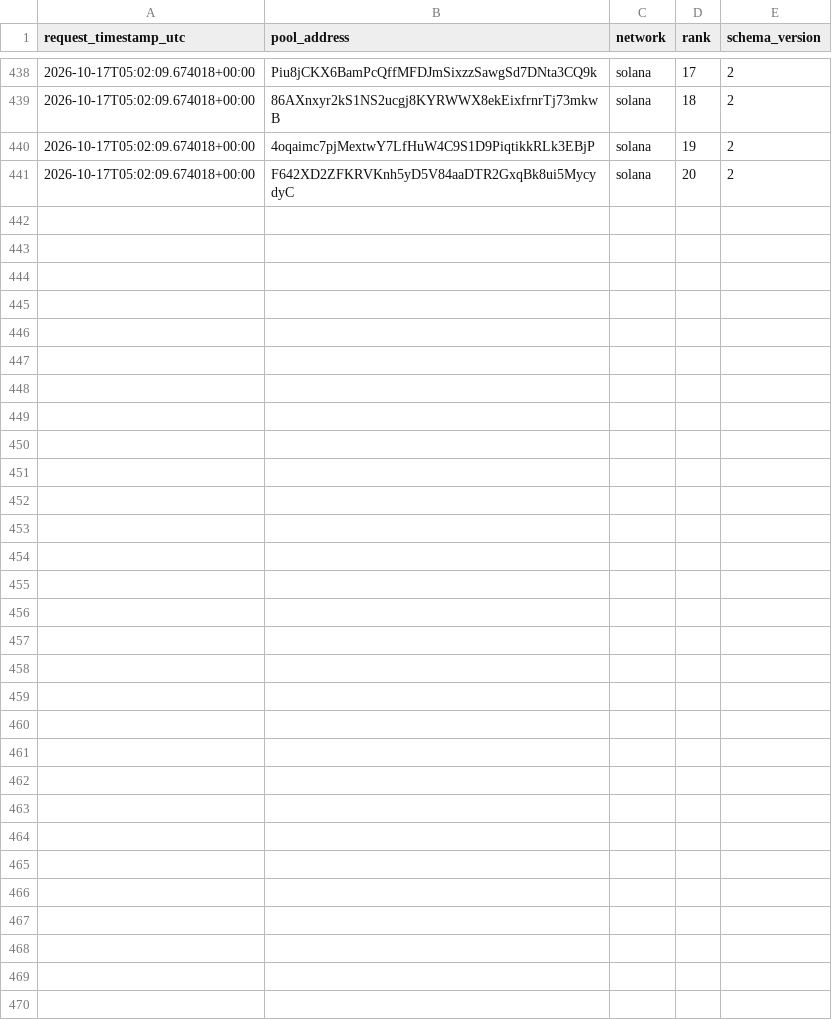
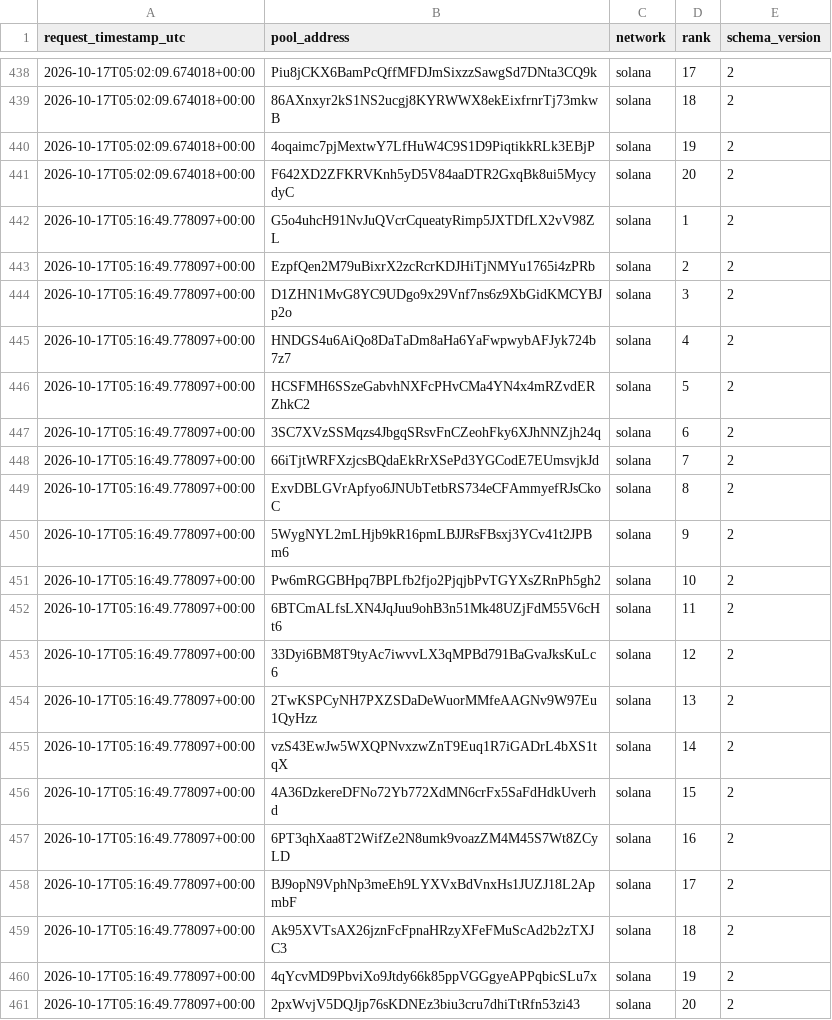
Before and after one commit to TheoooBa/Solana-Memecoin-Analysis, a CSV file: raw/new_pool_ranks/2026-10-17.csv, drawn as a sheet; only a part is shown, gaps mark what is left out; the diff names each change by its address in the sheet, - before the commit and + after, or states it on an @@ line.

```diff
--- a/raw/new_pool_ranks/2026-10-17.csv
+++ b/raw/new_pool_ranks/2026-10-17.csv
+row 442: 2026-10-17T05:16:49.778097+00:00 | G5o4uhcH91NvJuQVcrCqueatyRimp5JXTDfLX2vV98ZL | solana | 1 | 2
+row 443: 2026-10-17T05:16:49.778097+00:00 | EzpfQen2M79uBixrX2zcRcrKDJHiTjNMYu1765i4zPRb | solana | 2 | 2
+row 444: 2026-10-17T05:16:49.778097+00:00 | D1ZHN1MvG8YC9UDgo9x29Vnf7ns6z9XbGidKMCYBJp2o | solana | 3 | 2
+row 445: 2026-10-17T05:16:49.778097+00:00 | HNDGS4u6AiQo8DaTaDm8aHa6YaFwpwybAFJyk724b7z7 | solana | 4 | 2
+row 446: 2026-10-17T05:16:49.778097+00:00 | HCSFMH6SSzeGabvhNXFcPHvCMa4YN4x4mRZvdERZhkC2 | solana | 5 | 2
+row 447: 2026-10-17T05:16:49.778097+00:00 | 3SC7XVzSSMqzs4JbgqSRsvFnCZeohFky6XJhNNZjh24q | solana | 6 | 2
+row 448: 2026-10-17T05:16:49.778097+00:00 | 66iTjtWRFXzjcsBQdaEkRrXSePd3YGCodE7EUmsvjkJd | solana | 7 | 2
+row 449: 2026-10-17T05:16:49.778097+00:00 | ExvDBLGVrApfyo6JNUbTetbRS734eCFAmmyefRJsCkoC | solana | 8 | 2
+row 450: 2026-10-17T05:16:49.778097+00:00 | 5WygNYL2mLHjb9kR16pmLBJJRsFBsxj3YCv41t2JPBm6 | solana | 9 | 2
+row 451: 2026-10-17T05:16:49.778097+00:00 | Pw6mRGGBHpq7BPLfb2fjo2PjqjbPvTGYXsZRnPh5gh2 | solana | 10 | 2
+row 452: 2026-10-17T05:16:49.778097+00:00 | 6BTCmALfsLXN4JqJuu9ohB3n51Mk48UZjFdM55V6cHt6 | solana | 11 | 2
+row 453: 2026-10-17T05:16:49.778097+00:00 | 33Dyi6BM8T9tyAc7iwvvLX3qMPBd791BaGvaJksKuLc6 | solana | 12 | 2
+row 454: 2026-10-17T05:16:49.778097+00:00 | 2TwKSPCyNH7PXZSDaDeWuorMMfeAAGNv9W97Eu1QyHzz | solana | 13 | 2
+row 455: 2026-10-17T05:16:49.778097+00:00 | vzS43EwJw5WXQPNvxzwZnT9Euq1R7iGADrL4bXS1tqX | solana | 14 | 2
+row 456: 2026-10-17T05:16:49.778097+00:00 | 4A36DzkereDFNo72Yb772XdMN6crFx5SaFdHdkUverhd | solana | 15 | 2
+row 457: 2026-10-17T05:16:49.778097+00:00 | 6PT3qhXaa8T2WifZe2N8umk9voazZM4M45S7Wt8ZCyLD | solana | 16 | 2
+row 458: 2026-10-17T05:16:49.778097+00:00 | BJ9opN9VphNp3meEh9LYXVxBdVnxHs1JUZJ18L2ApmbF | solana | 17 | 2
+row 459: 2026-10-17T05:16:49.778097+00:00 | Ak95XVTsAX26jznFcFpnaHRzyXFeFMuScAd2b2zTXJC3 | solana | 18 | 2
+row 460: 2026-10-17T05:16:49.778097+00:00 | 4qYcvMD9PbviXo9Jtdy66k85ppVGGgyeAPPqbicSLu7x | solana | 19 | 2
+row 461: 2026-10-17T05:16:49.778097+00:00 | 2pxWvjV5DQJjp76sKDNEz3biu3cru7dhiTtRfn53zi43 | solana | 20 | 2
```
Also changed, not shown: logs/runs/2026-10-17.csv, raw/pool_registry/2026-10-17.csv, 5 other files.
